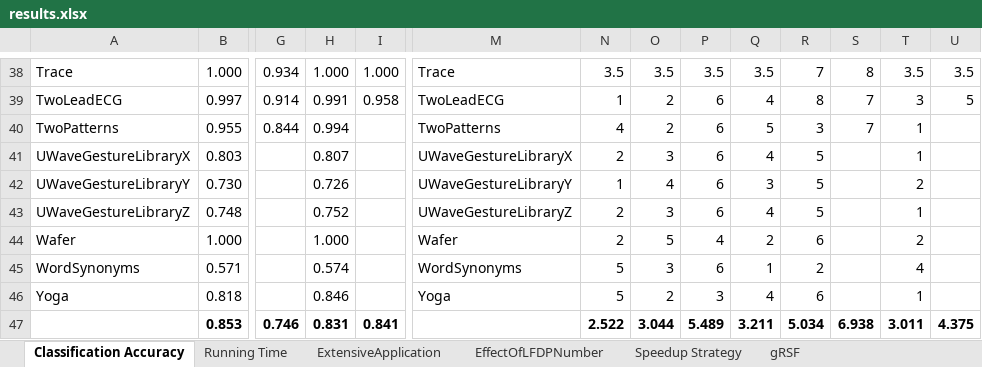
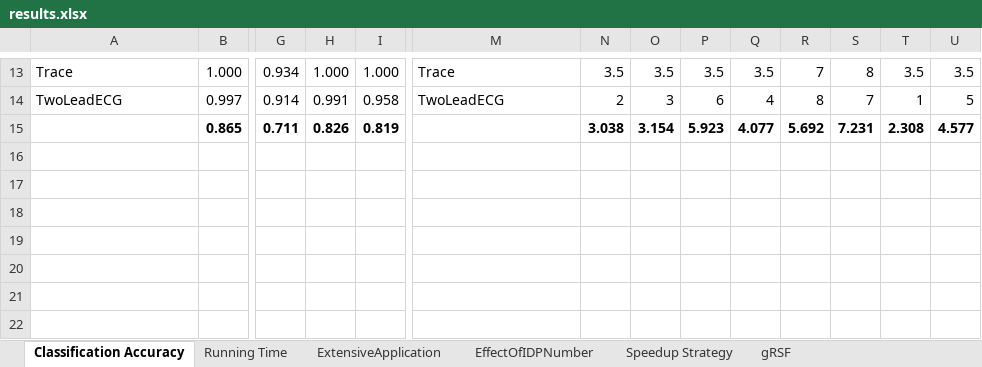
Before and after one commit to sdujicun/FSS, an Excel workbook: result/results.xlsx, sheet Classification Accuracy, drawn as a sheet; only a part is shown, gaps mark what is left out; values as stored, in another font and other column widths than the file's, no borders; removed rows and columns are numbered as before the commit, all else as after; rows hold the shown columns only; the diff covers the shown part only; the diff names each change by its address in the sheet, - before the commit and + after, or states it on an @@ line.

```diff
--- a/result/results.xlsx (sheet Classification Accuracy)
+++ b/result/results.xlsx (sheet Classification Accuracy)
-sheet tab: EffectOfLFDPNumber
+sheet tab: EffectOfIDPNumber
-N14: 1
+N14: 2
-O14: 2
+O14: 3
-T14: 3
+T14: 1
-row 40: TwoPatterns | 0.955 | 0.844 | 0.994 |  | TwoPatterns | 4 | 2 | 6 | 5 | 3 | 7 | 1
-row 41: UWaveGestureLibraryX | 0.803 |  | 0.807 |  | UWaveGestureLibraryX | 2 | 3 | 6 | 4 | 5 |  | 1
-row 42: UWaveGestureLibraryY | 0.730 |  | 0.726 |  | UWaveGestureLibraryY | 1 | 4 | 6 | 3 | 5 |  | 2
-row 43: UWaveGestureLibraryZ | 0.748 |  | 0.752 |  | UWaveGestureLibraryZ | 2 | 3 | 6 | 4 | 5 |  | 1
-row 44: Wafer | 1.000 |  | 1.000 |  | Wafer | 2 | 5 | 4 | 2 | 6 |  | 2
-row 45: WordSynonyms | 0.571 |  | 0.574 |  | WordSynonyms | 5 | 3 | 6 | 1 | 2 |  | 4
-row 46: Yoga | 0.818 |  | 0.846 |  | Yoga | 5 | 2 | 3 | 4 | 6 |  | 1
-row 47:  | 0.853 | 0.746 | 0.831 | 0.841 |  | 2.522 | 3.044 | 5.489 | 3.211 | 5.034 | 6.938 | 3.011 | 4.375
+row 15:  | 0.865 | 0.711 | 0.826 | 0.819 |  | 3.038 | 3.154 | 5.923 | 4.077 | 5.692 | 7.231 | 2.308 | 4.577
```
Also changed, not shown: 25 removed rows and 36 edited cells elsewhere in this sheet, sheet ExtensiveApplication, sheet Running Time, sheet Speedup Strategy, sheet gRSF, charts or pictures.
